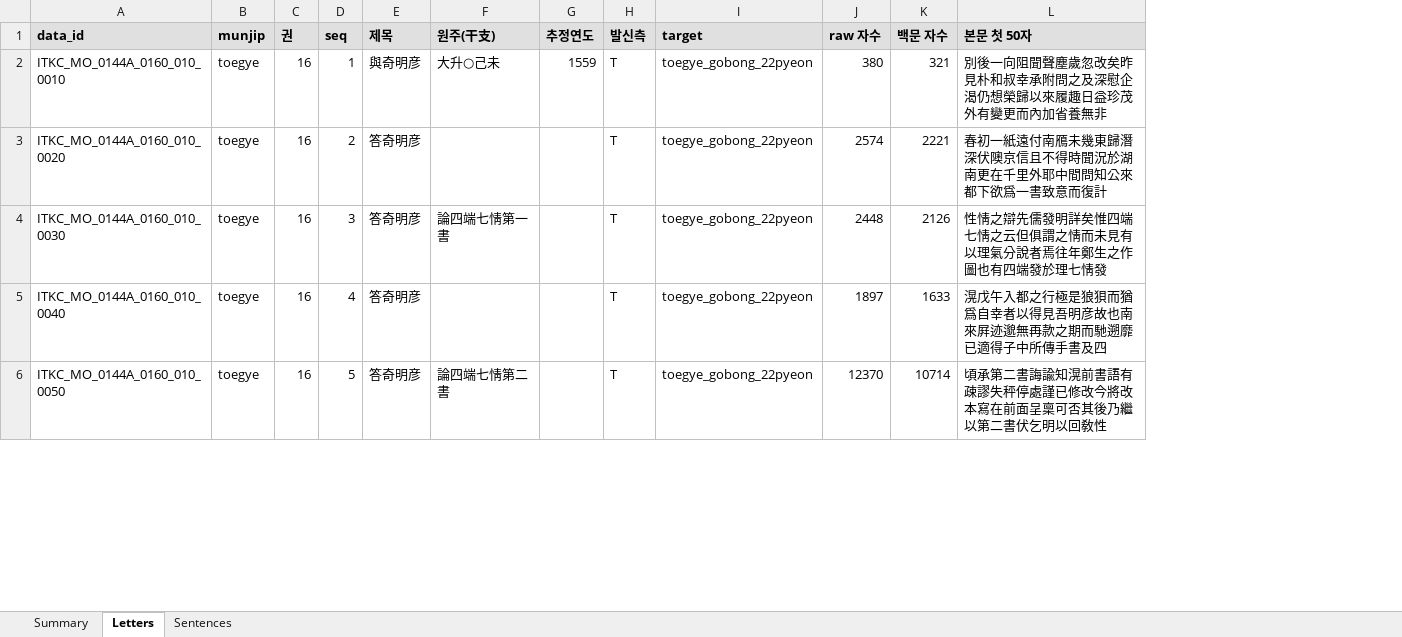
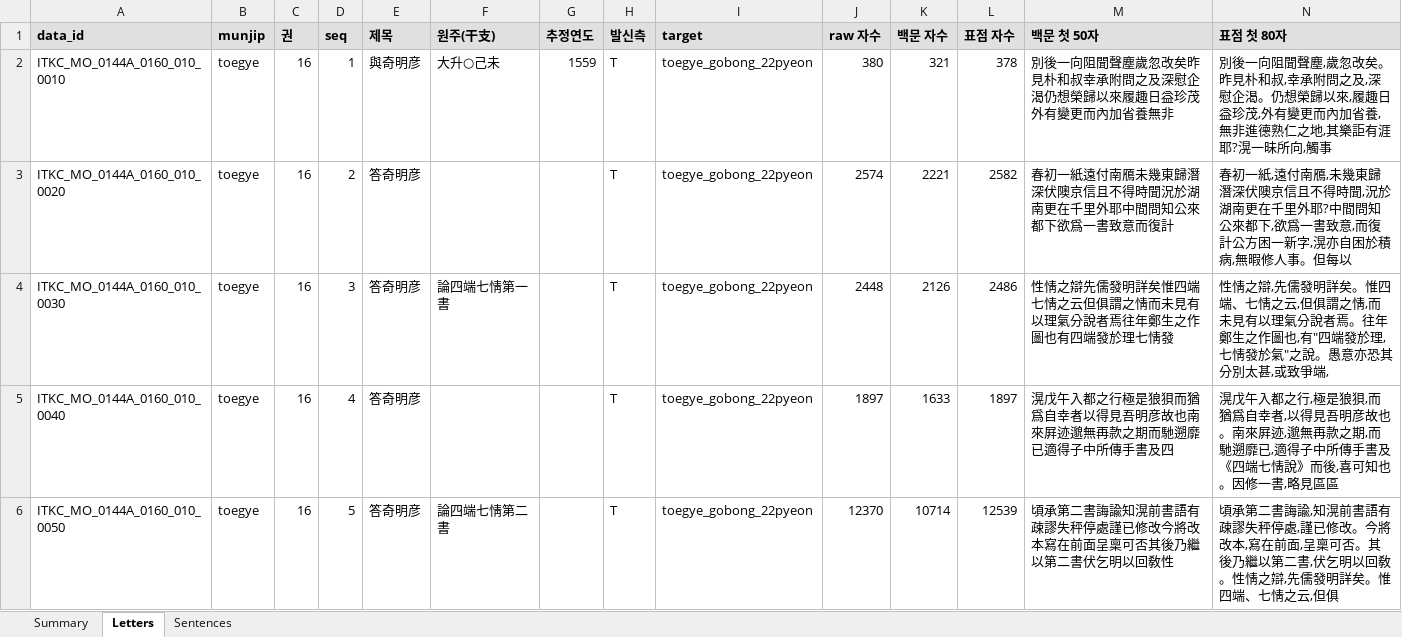
Before and after one commit to choisen-hub/sadan-chiljeong-dh, an Excel workbook: data/final/corpus_review.xlsx, sheet Letters, drawn as a sheet; only a part is shown; values as stored, in another font and other column widths than the file's, no borders; addresses are those after the commit; the diff names each change by its address in the sheet, - before the commit and + after, or states it on an @@ line.

Commit message:
feat(pipeline): hanja.dev 일괄적용으로 v2 전환
- common/punctuate_hanja.py 도입 (SikuRoBERTa-PUNC-AJD-KLC 호출 모듈)
- 주자어류: 03_punctuate(NEW) + 04_segment + 05_annotate + 06_export
- 서신: 12_punctuate(NEW) + 13_segment_letters + 14_export_letters_xlsx
- v1 잔재(祝平次 정렬, hybrid 표점) → archive/
- 02 페이지태그 처리 버그 수정 (paragraph가 페이지 경계에서 잘못 분절되던 문제)
- 산출: 주자어류 71,645 sentences, 서신 2,081 sentences, 평균 길이 ~22자

```diff
--- a/data/final/corpus_review.xlsx (sheet Letters)
+++ b/data/final/corpus_review.xlsx (sheet Letters)
+column L (표점 자수), rows 2-6: 378 | 2582 | 2486 | 1897 | 12539
+column N (표점 첫 80자), rows 2-6: 別後一向阻聞聲塵,歲忽改矣。昨見朴和叔,幸承附問之及,深慰企渴。仍想榮歸以來,履趣日益珍茂,外有變更而內加省養,無非進德熟仁之地,其樂詎有涯耶?滉一昧所向,觸事 | 春初一紙,遠付南鴈,未幾東歸潛深伏隩京信且不得時聞,況於湖南更在千里外耶?中間問知公來都下,欲爲一書致意,而復計公方困一新字,滉亦自困於積病,無暇修人事。但每以 | 性情之辯,先儒發明詳矣。惟四端、七情之云,但俱謂之情,而未見有以理氣分說者焉。往年鄭生之作圖也,有"四端發於理,七情發於氣"之說。愚意亦恐其分別太甚,或致爭端, | 滉戊午入都之行,極是狼狽,而猶爲自幸者,以得見吾明彦故也。南來屛迹,邈無再款之期,而馳遡靡已,適得子中所傳手書及《四端七情說》而後,喜可知也。因修一書,略見區區 | 頃承第二書誨諭,知滉前書語有疎謬失秤停處,謹已修改。今將改本,寫在前面,呈稟可否。其後乃繼以第二書,伏乞明以回敎。性情之辯,先儒發明詳矣。惟四端、七情之云,但俱
-M1: 본문 첫 50자
+M1: 백문 첫 50자
```
Also changed, not shown: sheet Sentences, sheet Summary, 20 other files.
